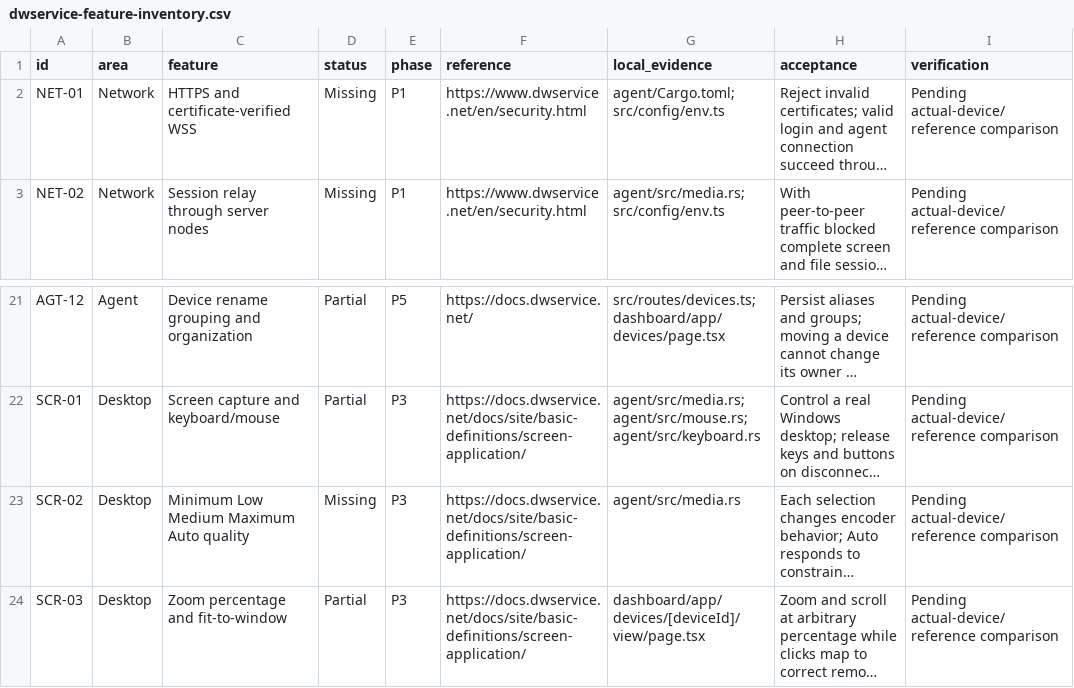
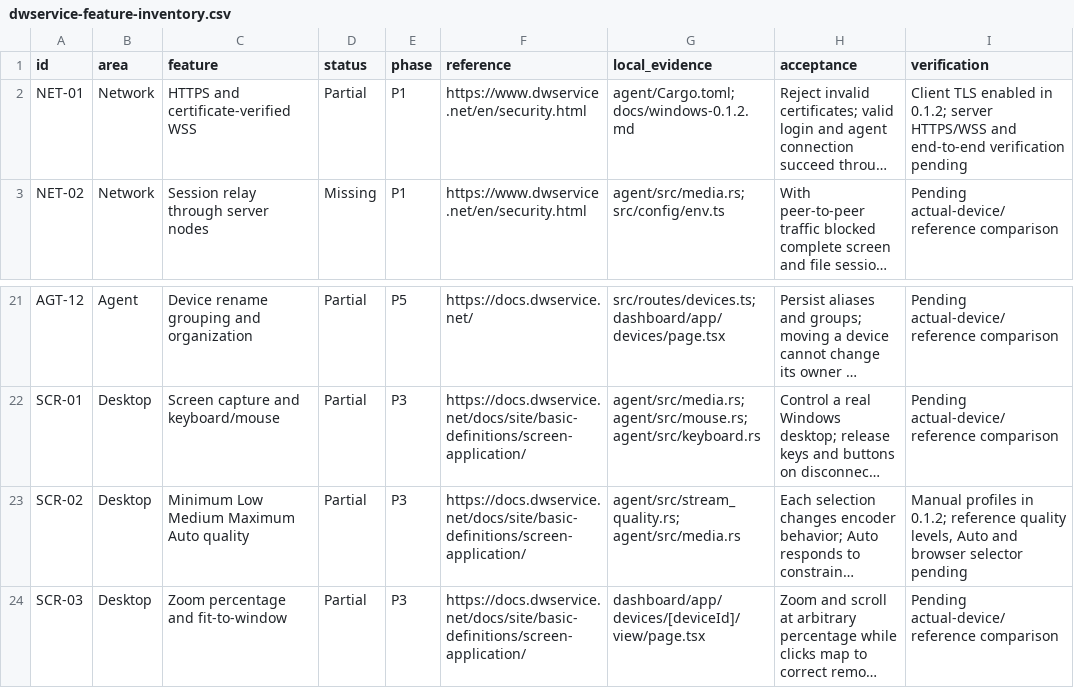
Before and after one commit to veeraphani1322-syndicate/22pie-remote-server, a CSV file: docs/dwservice-feature-inventory.csv, drawn as a sheet; only a part is shown, gaps mark what is left out; long unchanged cells end in …; the diff names each change by its address in the sheet, - before the commit and + after, or states it on an @@ line.

Commit message:
Track Windows-only scope and first parity implementation progress

```diff
--- a/docs/dwservice-feature-inventory.csv
+++ b/docs/dwservice-feature-inventory.csv
-D2 (status): Missing
+D2 (status): Partial
-G2 (local_evidence): agent/Cargo.toml; src/config/env.ts
+G2 (local_evidence): agent/Cargo.toml; docs/windows-0.1.2.md
-I2 (verification): Pending actual-device/reference comparison
+I2 (verification): Client TLS enabled in 0.1.2; server HTTPS/WSS and end-to-end verification pending
-D23 (status): Missing
+D23 (status): Partial
-G23 (local_evidence): agent/src/media.rs
+G23 (local_evidence): agent/src/stream_quality.rs; agent/src/media.rs
-I23 (verification): Pending actual-device/reference comparison
+I23 (verification): Manual profiles in 0.1.2; reference quality levels, Auto and browser selector pending
```
Also changed, not shown: 1 other file.
